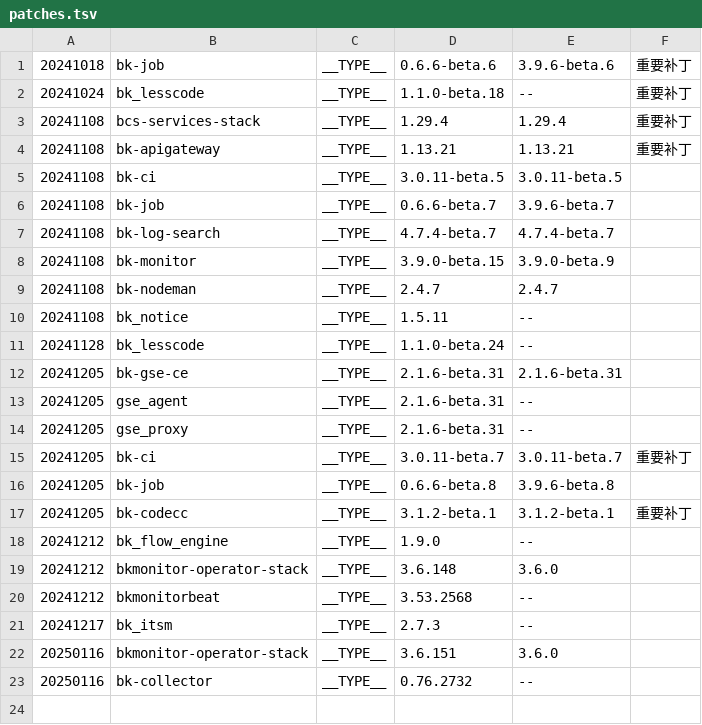
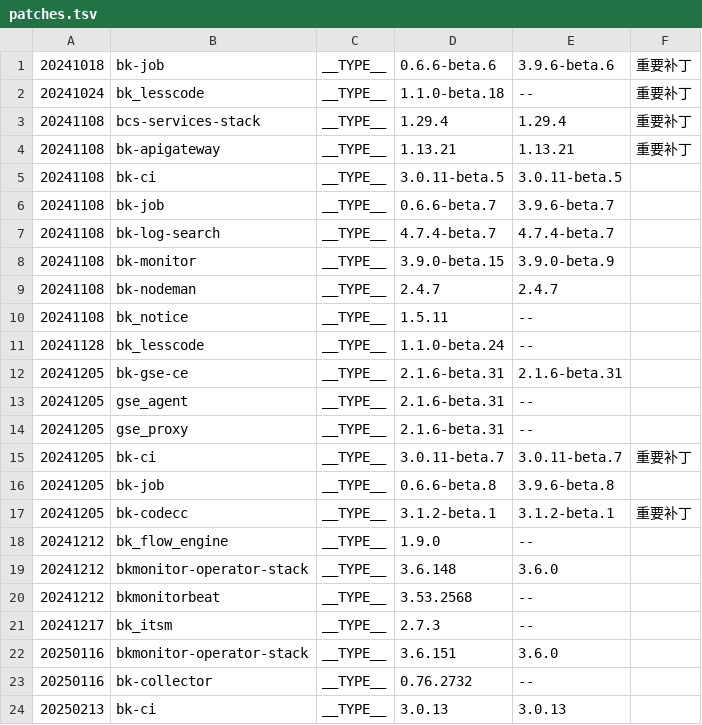
Before and after one commit to TencentBlueKing/BKDocs, a TSV file: ZH/DeploymentGuides/7.2/scripts/patches.tsv, drawn as a sheet.

```diff
--- a/ZH/DeploymentGuides/7.2/scripts/patches.tsv
+++ b/ZH/DeploymentGuides/7.2/scripts/patches.tsv
@@ -23 +23,2 @@
 20250116	bk-collector	__TYPE__	0.76.2732	--	
+20250213	bk-ci	__TYPE__	3.0.13	3.0.13	
```
Also changed, not shown: 3 other files.
